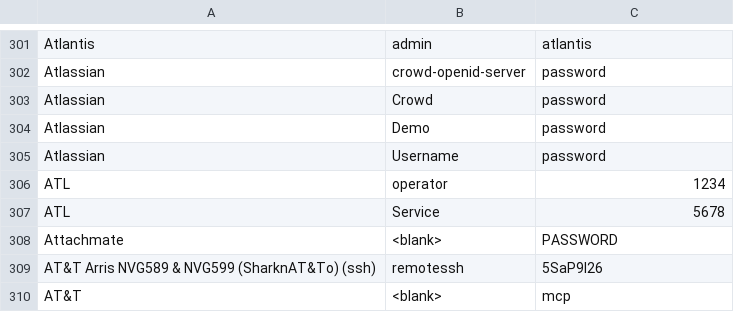
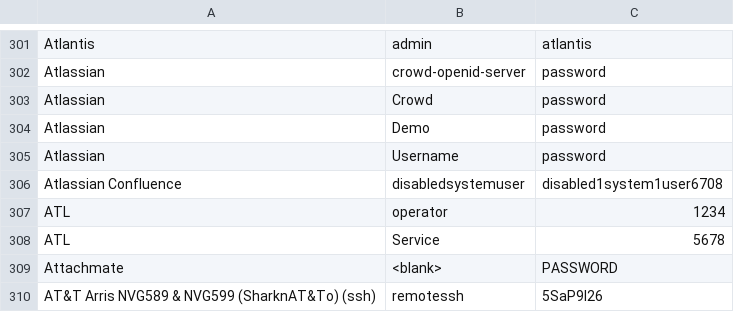
Before and after one commit to ptc-bink/DefaultCreds-cheat-sheet, a CSV file: DefaultCreds-Cheat-Sheet.csv, drawn as a sheet; only a part is shown, gaps mark what is left out; the shorter side is filled out with more unchanged rows; the diff names each change by its address in the sheet, - before the commit and + after, or states it on an @@ line.

Commit message:
Added default Atlassian Confluence account

```diff
--- a/DefaultCreds-Cheat-Sheet.csv
+++ b/DefaultCreds-Cheat-Sheet.csv
+row 306: Atlassian Confluence | disabledsystemuser | disabled1system1user6708
```
